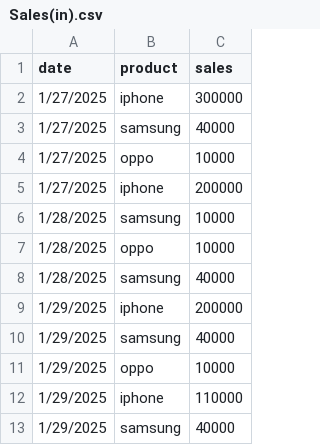
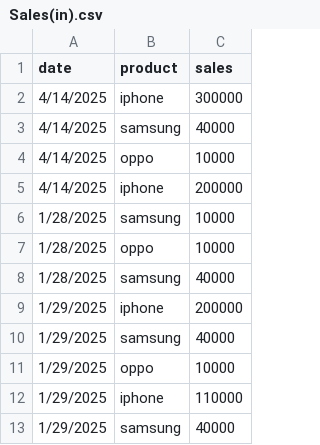
Before and after one commit to Naveen302002/Electronic_Sales, a CSV file: Sales(in).csv, drawn as a sheet.

Commit message:
Update Sales(in).csv

```diff
--- a/Sales(in).csv
+++ b/Sales(in).csv
@@ -1,6 +1,6 @@
 date,product,sales
-1/27/2025,iphone,300000
-1/27/2025,samsung,40000
-1/27/2025,oppo,10000
-1/27/2025,iphone,200000
+4/14/2025,iphone,300000
+4/14/2025,samsung,40000
+4/14/2025,oppo,10000
+4/14/2025,iphone,200000
 1/28/2025,samsung,10000
```
